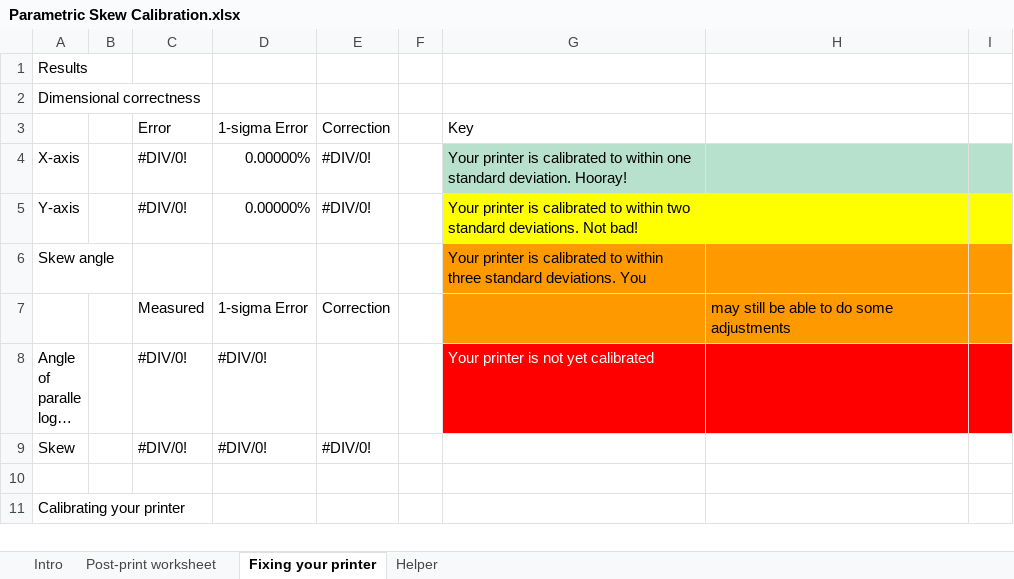
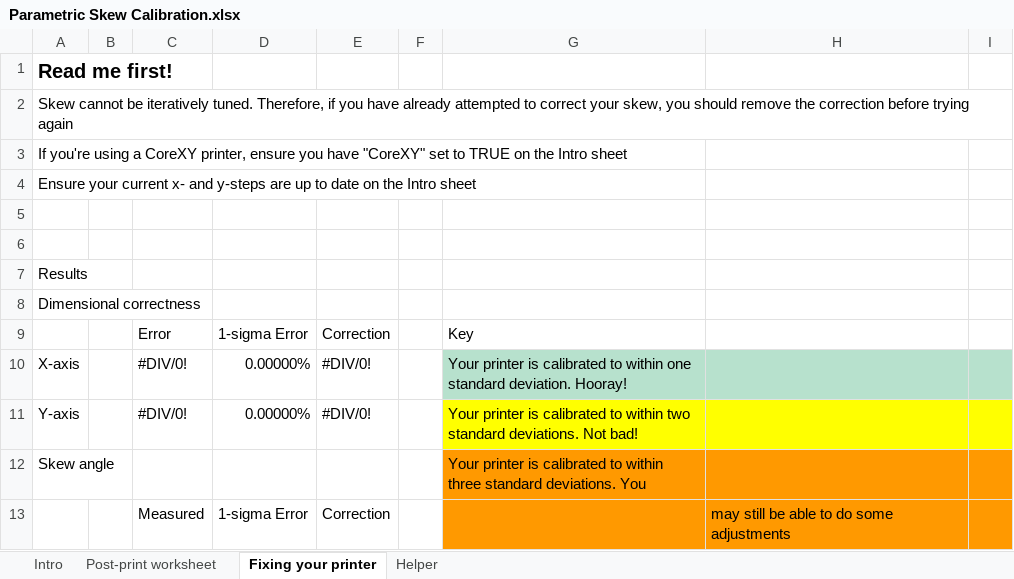
Before and after one commit to dirtdigger/fleur_de_cali, an Excel workbook: Parametric Skew Calibration.xlsx, sheet Fixing your printer, drawn as a sheet; only a part is shown; the shorter side is filled out with more unchanged rows; long unchanged cells end in …; values as stored, in another font and other column widths than the file's, no borders; charts and pictures and conditional formats not drawn; the diff names each change by its address in the sheet, - before the commit and + after, or states it on an @@ line.

Commit message:
Spreadsheet updates and caveats.
1. Add CoreXY option (averages x/y-step adjustments)
2. Warning about iterative skew correction

```diff
--- a/Parametric Skew Calibration.xlsx (sheet Fixing your printer)
+++ b/Parametric Skew Calibration.xlsx (sheet Fixing your printer)
+row 1: Read me first!
+row 2: Skew cannot be iteratively tuned. Therefore, if you have already attempted to correct your skew, you should remove the correction before trying again
+row 3: If you're using a CoreXY printer, ensure you have "CoreXY" set to TRUE on the Intro sheet
+row 4: Ensure your current x- and y-steps are up to date on the Intro sheet
+row 5: (empty)
+row 6: (empty)
```
Also changed, not shown: sheet Intro, sheet Helper, sheet Post-print worksheet, charts or pictures.
